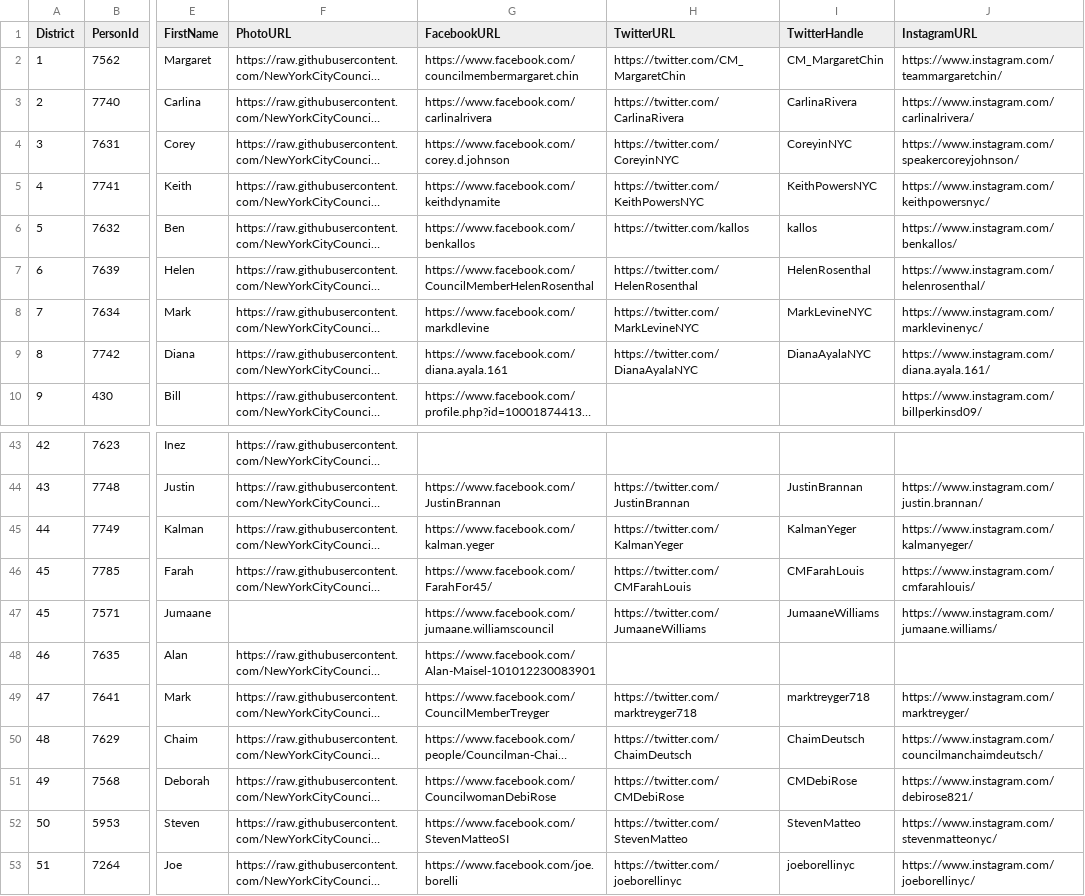
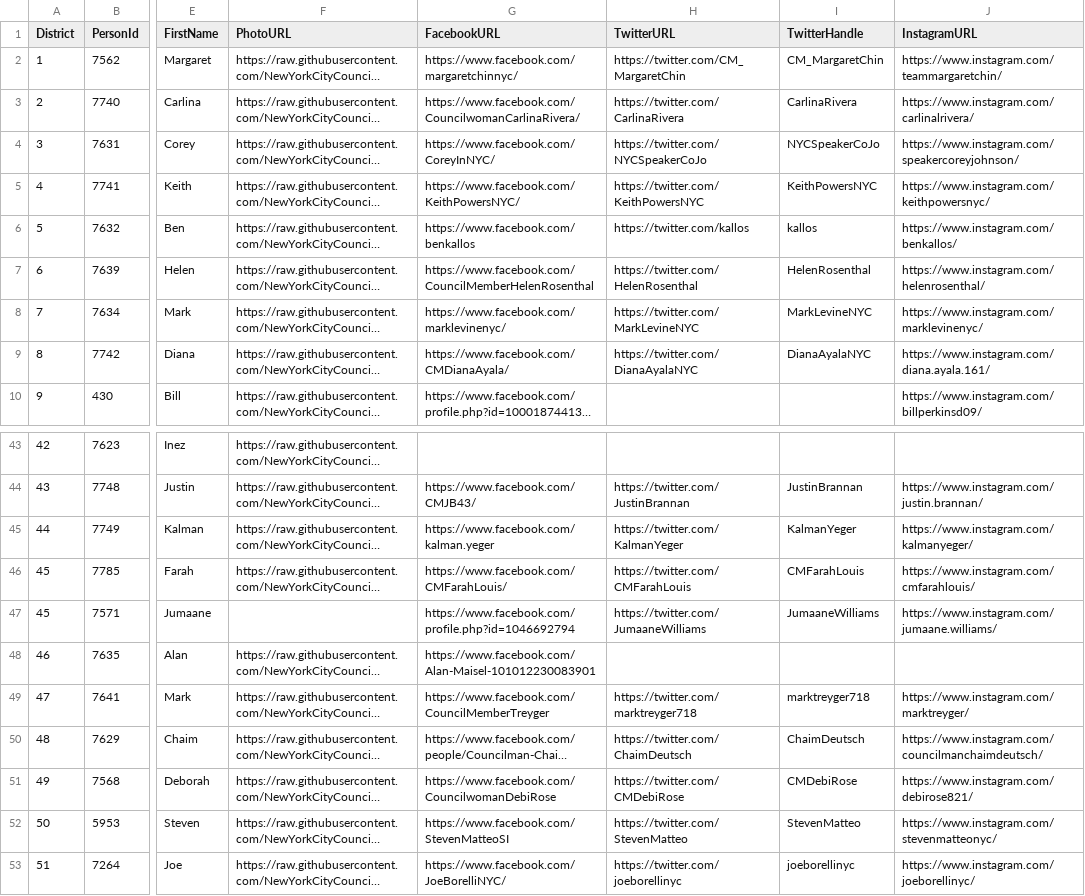
Before and after one commit to NewYorkCityCouncil/districts, a CSV file: district_data/nycc_district-cm_data.csv, drawn as a sheet; only a part is shown, gaps mark what is left out; long unchanged cells end in …; the diff covers the shown part only; the diff names each change by its address in the sheet, - before the commit and + after, or states it on an @@ line.

Commit message:
updated facebook pages and twitter handles

```diff
--- a/district_data/nycc_district-cm_data.csv
+++ b/district_data/nycc_district-cm_data.csv
-G2 (FacebookURL): https://www.facebook.com/councilmembermargaret.chin
+G2 (FacebookURL): https://www.facebook.com/margaretchinnyc/
-G3 (FacebookURL): https://www.facebook.com/carlinalrivera
+G3 (FacebookURL): https://www.facebook.com/CouncilwomanCarlinaRivera/
-G4 (FacebookURL): https://www.facebook.com/corey.d.johnson
+G4 (FacebookURL): https://www.facebook.com/CoreyInNYC/
-H4 (TwitterURL): https://twitter.com/CoreyinNYC
+H4 (TwitterURL): https://twitter.com/NYCSpeakerCoJo
-I4 (TwitterHandle): CoreyinNYC
+I4 (TwitterHandle): NYCSpeakerCoJo
-G5 (FacebookURL): https://www.facebook.com/keithdynamite
+G5 (FacebookURL): https://www.facebook.com/KeithPowersNYC/
-G8 (FacebookURL): https://www.facebook.com/markdlevine
+G8 (FacebookURL): https://www.facebook.com/marklevinenyc/
-G9 (FacebookURL): https://www.facebook.com/diana.ayala.161
+G9 (FacebookURL): https://www.facebook.com/CMDianaAyala/
-G44 (FacebookURL): https://www.facebook.com/JustinBrannan
+G44 (FacebookURL): https://www.facebook.com/CMJB43/
-G46 (FacebookURL): https://www.facebook.com/FarahFor45/
+G46 (FacebookURL): https://www.facebook.com/CMFarahLouis/
-G47 (FacebookURL): https://www.facebook.com/jumaane.williamscouncil
+G47 (FacebookURL): https://www.facebook.com/profile.php?id=1046692794
-G53 (FacebookURL): https://www.facebook.com/joe.borelli
+G53 (FacebookURL): https://www.facebook.com/JoeBorelliNYC/
```
Also changed, not shown: 16 edited cells elsewhere in this file.
